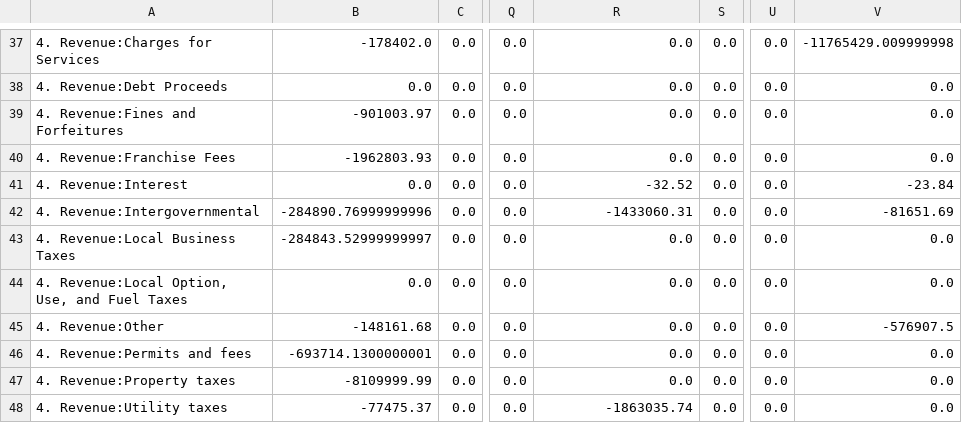
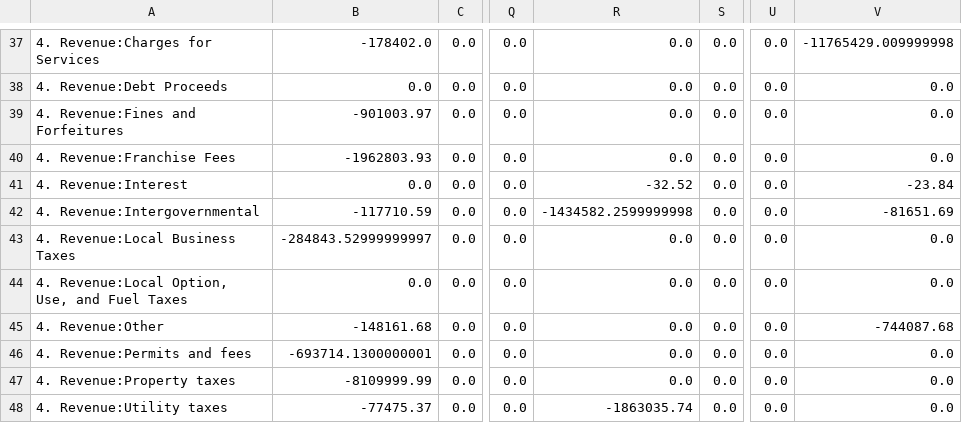
Before and after one commit to thprfssr/scripts-opa-locka, a CSV file: out.csv, drawn as a sheet; only a part is shown, gaps mark what is left out; the diff covers the shown part only; the diff names each change by its address in the sheet, - before the commit and + after, or states it on an @@ line.

Commit message:
modified:   data.csv modified:   out.csv

```diff
--- a/out.csv
+++ b/out.csv
-B42: -284890.76999999996
+B42: -117710.59
-R42: -1433060.31
+R42: -1434582.2599999998
-V45: -576907.5
+V45: -744087.68
```
Also changed, not shown: 25 edited cells elsewhere in this file, data.csv.
